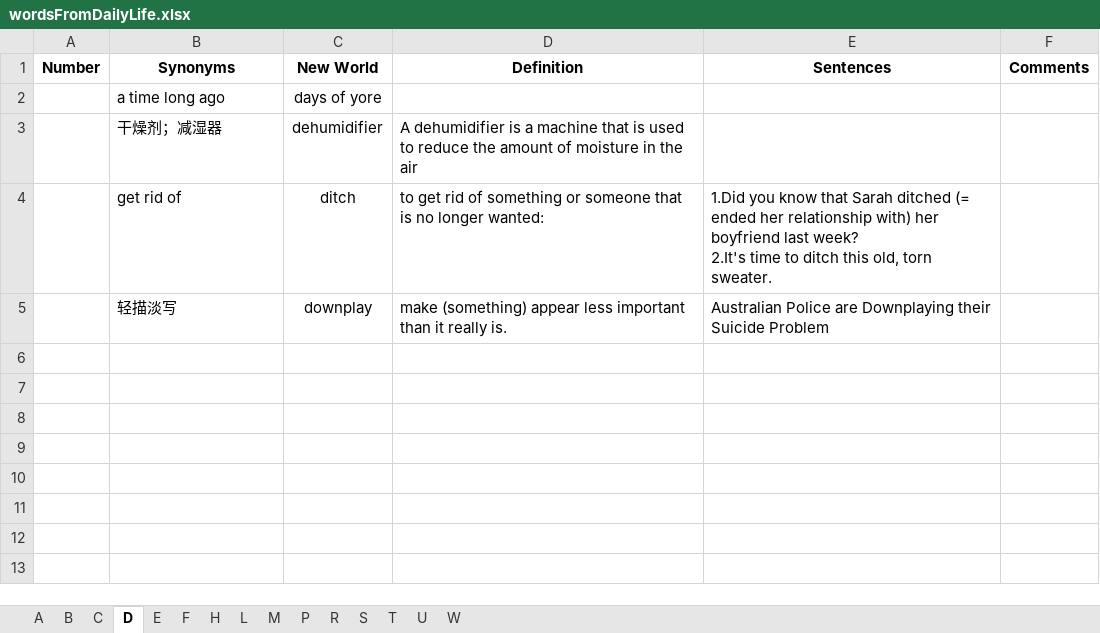
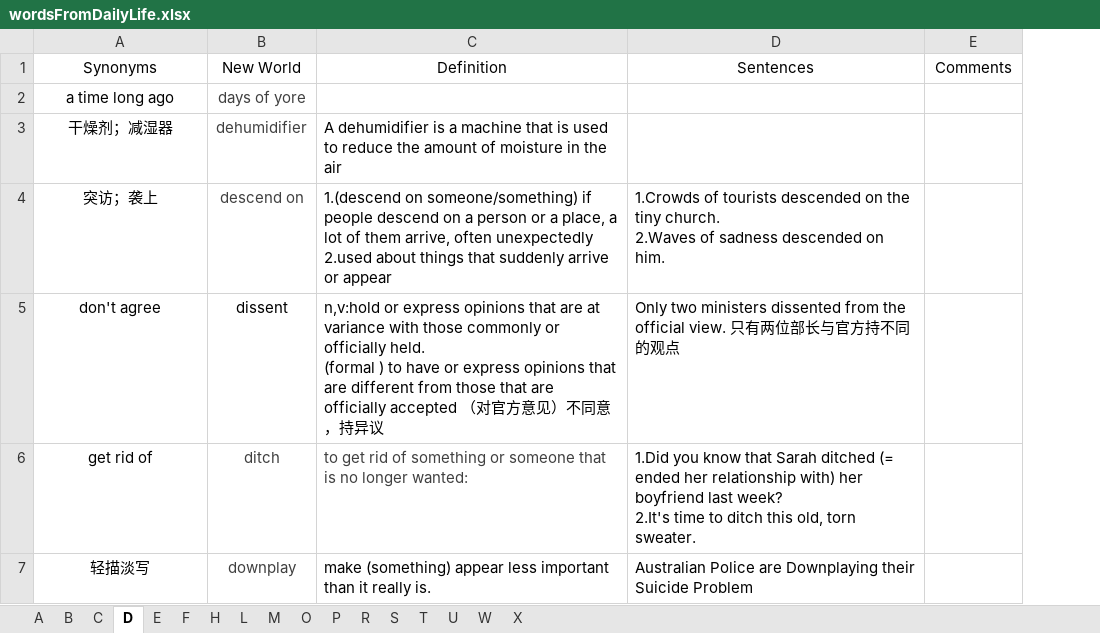
Before and after one commit to concrode/EnglishLearning, an Excel workbook: vocabulary/wordsFromDailyLife.xlsx, sheet D, drawn as a sheet; values as stored, in another font and other column widths than the file's, no borders; removed rows and columns are numbered as before the commit, all else as after; ↵ is a line break in a cell; the diff names each change by its address in the sheet, - before the commit and + after, or states it on an @@ line.

```diff
--- a/vocabulary/wordsFromDailyLife.xlsx (sheet D)
+++ b/vocabulary/wordsFromDailyLife.xlsx (sheet D)
+sheet tab: O
+sheet tab: X
-column A, row 1: Number
-A1:E1 bold: on
+A1:E1 bold: off
-A2:A3 alignment: left
+A2:A3 alignment: center
-B2:B3 text colour: black
+B2:B3 text colour: #404040
+row 4: 突访；袭上 | descend on | 1.(descend on someone/something) if people descend on a person or a place, a lot of them arrive, often unexpectedly ↵ 2.used about things that suddenly arrive or appear | 1.Crowds of tourists descended on the tiny church. ↵ 2.Waves of sadness descended on him.
+row 5: don't agree | dissent | n,v:hold or express opinions that are at variance with those commonly or officially held. ↵ (formal ) to have or express opinions that are different from those that are officially accepted （对官方意见）不同意，持异议 | Only two ministers dissented from the official view. 只有两位部长与官方持不同的观点
-A6:A7 alignment: left
+A6:A7 alignment: center
-B6:C6 text colour: black
+B6:C6 text colour: #404040
-B7 text colour: black
+B7 text colour: #404040
```
Also changed, not shown: sheet B, sheet P, sheet W, sheet C, sheet U, sheet E, 3 more sheets, 1 other file.
